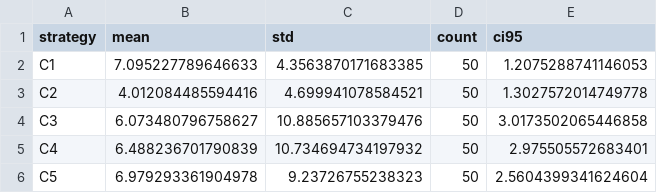
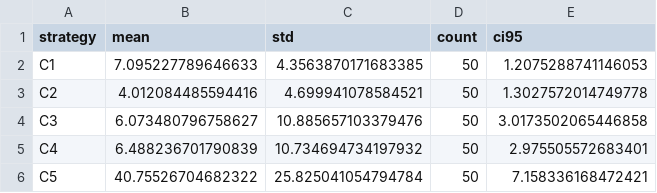
Before and after one commit to hjinyy/agv_wpt_system, a CSV file: results_v3_figures/plot_data_Figure1_challenge_delay.csv, drawn as a sheet.

```diff
--- a/results_v3_figures/plot_data_Figure1_challenge_delay.csv
+++ b/results_v3_figures/plot_data_Figure1_challenge_delay.csv
@@ -5,2 +5,2 @@ C3,6.073480796758627,10.885657103379476,50,3.0173502065446858
 C4,6.488236701790839,10.734694734197932,50,2.975505572683401
-C5,6.979293361904978,9.23726755238323,50,2.5604399341624604
+C5,40.75526704682322,25.825041054794784,50,7.158336168472421
```
Also changed, not shown: results_v3/agv_level_results.csv, results_v3/c4_c5_comparison.csv, 23 other files.
